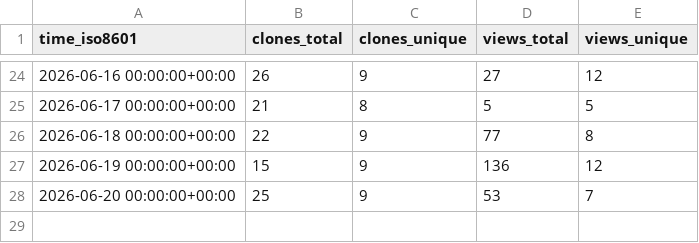
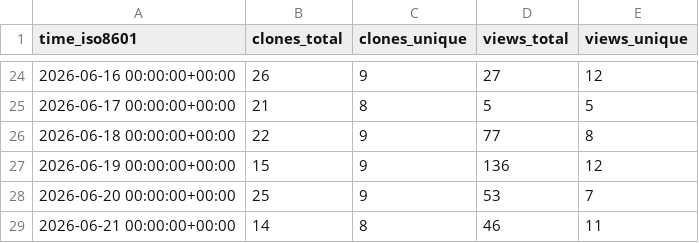
Before and after one commit to ckyern123/Slay-The-Robot, a CSV file: DesirePathGames/Slay-The-Robot/ghrs-data/views_clones_aggregate.csv, drawn as a sheet; only a part is shown, gaps mark what is left out; the diff names each change by its address in the sheet, - before the commit and + after, or states it on an @@ line.

```diff
--- a/DesirePathGames/Slay-The-Robot/ghrs-data/views_clones_aggregate.csv
+++ b/DesirePathGames/Slay-The-Robot/ghrs-data/views_clones_aggregate.csv
+row 29: 2026-06-21 00:00:00+00:00 | 14 | 8 | 46 | 11
```
Also changed, not shown: 1 other file.
